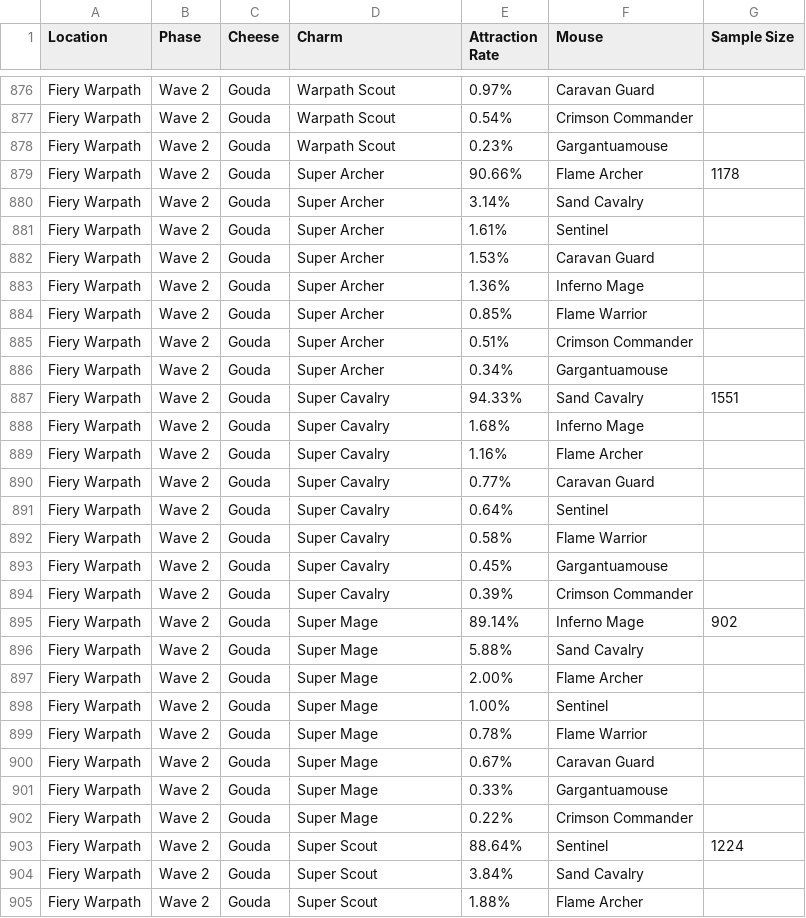
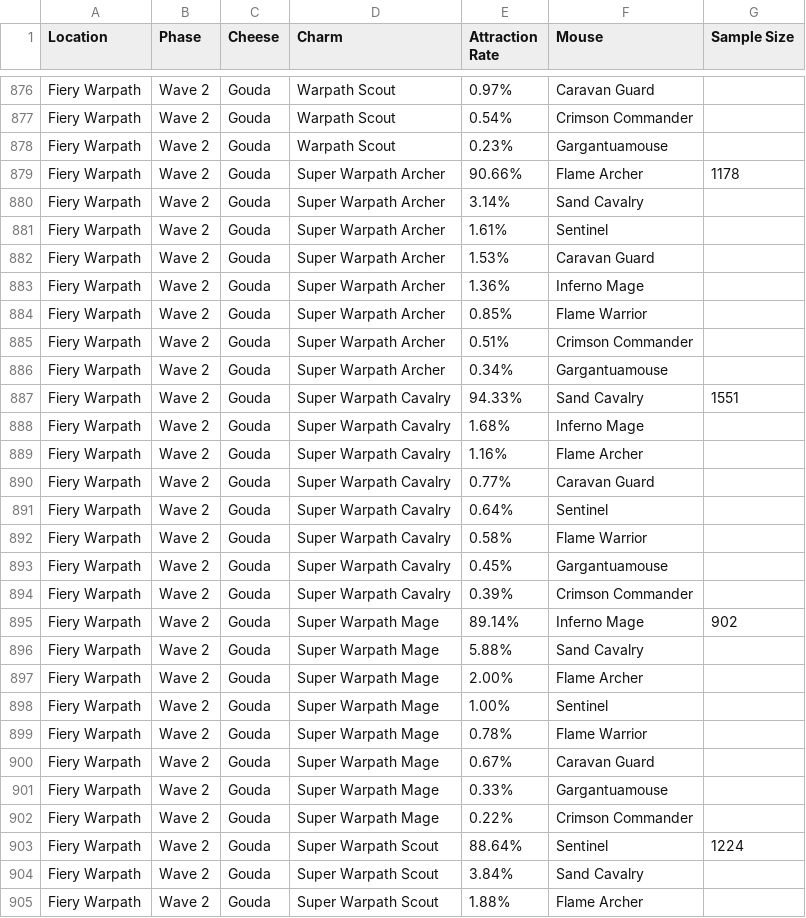
Before and after one commit to vakilkunal/MH-Tools, a CSV file: data/populations.csv, drawn as a sheet; only a part is shown, gaps mark what is left out; the diff covers the shown part only.

Commit message:
Added 'Warpath' to requisite FW charms

```diff
--- a/data/populations.csv
+++ b/data/populations.csv
@@ -878,28 +878,28 @@ Fiery Warpath,Wave 2,Gouda,Warpath Scout,0.54%,Crimson Commander,
 Fiery Warpath,Wave 2,Gouda,Warpath Scout,0.23%,Gargantuamouse,
-Fiery Warpath,Wave 2,Gouda,Super Archer,90.66%,Flame Archer,1178
-Fiery Warpath,Wave 2,Gouda,Super Archer,3.14%,Sand Cavalry,
-Fiery Warpath,Wave 2,Gouda,Super Archer,1.61%,Sentinel,
-Fiery Warpath,Wave 2,Gouda,Super Archer,1.53%,Caravan Guard,
-Fiery Warpath,Wave 2,Gouda,Super Archer,1.36%,Inferno Mage,
-Fiery Warpath,Wave 2,Gouda,Super Archer,0.85%,Flame Warrior,
-Fiery Warpath,Wave 2,Gouda,Super Archer,0.51%,Crimson Commander,
-Fiery Warpath,Wave 2,Gouda,Super Archer,0.34%,Gargantuamouse,
-Fiery Warpath,Wave 2,Gouda,Super Cavalry,94.33%,Sand Cavalry,1551
-Fiery Warpath,Wave 2,Gouda,Super Cavalry,1.68%,Inferno Mage,
-Fiery Warpath,Wave 2,Gouda,Super Cavalry,1.16%,Flame Archer,
-Fiery Warpath,Wave 2,Gouda,Super Cavalry,0.77%,Caravan Guard,
-Fiery Warpath,Wave 2,Gouda,Super Cavalry,0.64%,Sentinel,
-Fiery Warpath,Wave 2,Gouda,Super Cavalry,0.58%,Flame Warrior,
-Fiery Warpath,Wave 2,Gouda,Super Cavalry,0.45%,Gargantuamouse,
-Fiery Warpath,Wave 2,Gouda,Super Cavalry,0.39%,Crimson Commander,
-Fiery Warpath,Wave 2,Gouda,Super Mage,89.14%,Inferno Mage,902
-Fiery Warpath,Wave 2,Gouda,Super Mage,5.88%,Sand Cavalry,
-Fiery Warpath,Wave 2,Gouda,Super Mage,2.00%,Flame Archer,
-Fiery Warpath,Wave 2,Gouda,Super Mage,1.00%,Sentinel,
-Fiery Warpath,Wave 2,Gouda,Super Mage,0.78%,Flame Warrior,
-Fiery Warpath,Wave 2,Gouda,Super Mage,0.67%,Caravan Guard,
-Fiery Warpath,Wave 2,Gouda,Super Mage,0.33%,Gargantuamouse,
-Fiery Warpath,Wave 2,Gouda,Super Mage,0.22%,Crimson Commander,
-Fiery Warpath,Wave 2,Gouda,Super Scout,88.64%,Sentinel,1224
-Fiery Warpath,Wave 2,Gouda,Super Scout,3.84%,Sand Cavalry,
-Fiery Warpath,Wave 2,Gouda,Super Scout,1.88%,Flame Archer,
+Fiery Warpath,Wave 2,Gouda,Super Warpath Archer,90.66%,Flame Archer,1178
+Fiery Warpath,Wave 2,Gouda,Super Warpath Archer,3.14%,Sand Cavalry,
+Fiery Warpath,Wave 2,Gouda,Super Warpath Archer,1.61%,Sentinel,
+Fiery Warpath,Wave 2,Gouda,Super Warpath Archer,1.53%,Caravan Guard,
+Fiery Warpath,Wave 2,Gouda,Super Warpath Archer,1.36%,Inferno Mage,
+Fiery Warpath,Wave 2,Gouda,Super Warpath Archer,0.85%,Flame Warrior,
+Fiery Warpath,Wave 2,Gouda,Super Warpath Archer,0.51%,Crimson Commander,
+Fiery Warpath,Wave 2,Gouda,Super Warpath Archer,0.34%,Gargantuamouse,
+Fiery Warpath,Wave 2,Gouda,Super Warpath Cavalry,94.33%,Sand Cavalry,1551
+Fiery Warpath,Wave 2,Gouda,Super Warpath Cavalry,1.68%,Inferno Mage,
+Fiery Warpath,Wave 2,Gouda,Super Warpath Cavalry,1.16%,Flame Archer,
+Fiery Warpath,Wave 2,Gouda,Super Warpath Cavalry,0.77%,Caravan Guard,
+Fiery Warpath,Wave 2,Gouda,Super Warpath Cavalry,0.64%,Sentinel,
+Fiery Warpath,Wave 2,Gouda,Super Warpath Cavalry,0.58%,Flame Warrior,
+Fiery Warpath,Wave 2,Gouda,Super Warpath Cavalry,0.45%,Gargantuamouse,
+Fiery Warpath,Wave 2,Gouda,Super Warpath Cavalry,0.39%,Crimson Commander,
+Fiery Warpath,Wave 2,Gouda,Super Warpath Mage,89.14%,Inferno Mage,902
+Fiery Warpath,Wave 2,Gouda,Super Warpath Mage,5.88%,Sand Cavalry,
+Fiery Warpath,Wave 2,Gouda,Super Warpath Mage,2.00%,Flame Archer,
+Fiery Warpath,Wave 2,Gouda,Super Warpath Mage,1.00%,Sentinel,
+Fiery Warpath,Wave 2,Gouda,Super Warpath Mage,0.78%,Flame Warrior,
+Fiery Warpath,Wave 2,Gouda,Super Warpath Mage,0.67%,Caravan Guard,
+Fiery Warpath,Wave 2,Gouda,Super Warpath Mage,0.33%,Gargantuamouse,
+Fiery Warpath,Wave 2,Gouda,Super Warpath Mage,0.22%,Crimson Commander,
+Fiery Warpath,Wave 2,Gouda,Super Warpath Scout,88.64%,Sentinel,1224
+Fiery Warpath,Wave 2,Gouda,Super Warpath Scout,3.84%,Sand Cavalry,
+Fiery Warpath,Wave 2,Gouda,Super Warpath Scout,1.88%,Flame Archer,
```
Also changed, not shown: 143 edited cells elsewhere in this file.
